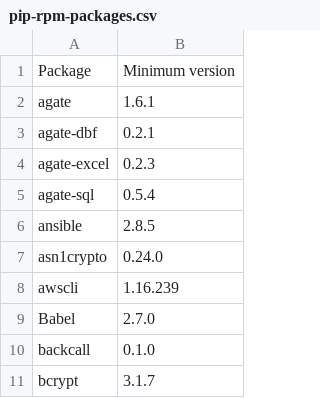
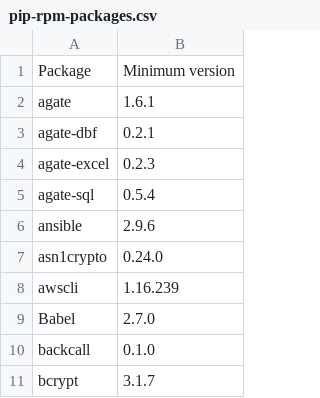
Before and after one commit to teresakillmond/thoughtspot-docs, a CSV file: software/modules/ROOT/attachments/pip-rpm-packages.csv, drawn as a sheet; only a part is shown; the diff covers the shown part only.

```diff
--- a/software/modules/ROOT/attachments/pip-rpm-packages.csv
+++ b/software/modules/ROOT/attachments/pip-rpm-packages.csv
@@ -5,3 +5,3 @@ agate-excel,0.2.3
 agate-sql,0.5.4
-ansible,2.8.5
+ansible,2.9.6
 asn1crypto,0.24.0
```
Also changed, not shown: 5 added rows and 1 edited cell elsewhere in this file, software/modules/ROOT/attachments/r-rpm-packages-rhel.csv, software/modules/ROOT/attachments/yum-rpm-packages-rhel.csv, 3 other files.
